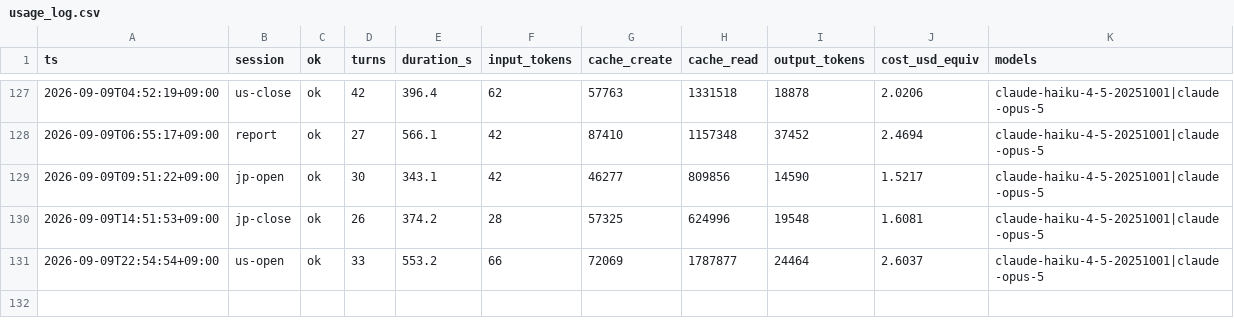
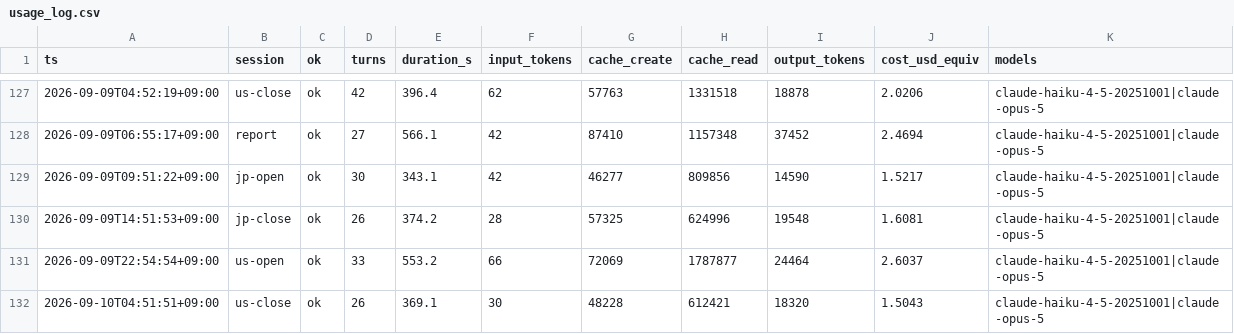
Before and after one commit to katsudon1cho/kabusim, a CSV file: usage_log.csv, drawn as a sheet; only a part is shown, gaps mark what is left out; the diff names each change by its address in the sheet, - before the commit and + after, or states it on an @@ line.

```diff
--- a/usage_log.csv
+++ b/usage_log.csv
+row 132: 2026-09-10T04:51:51+09:00 | us-close | ok | 26 | 369.1 | 30 | 48228 | 612421 | 18320 | 1.5043 | claude-haiku-4-5-20251001|claude-opus-5
```
Also changed, not shown: 1 other file.
